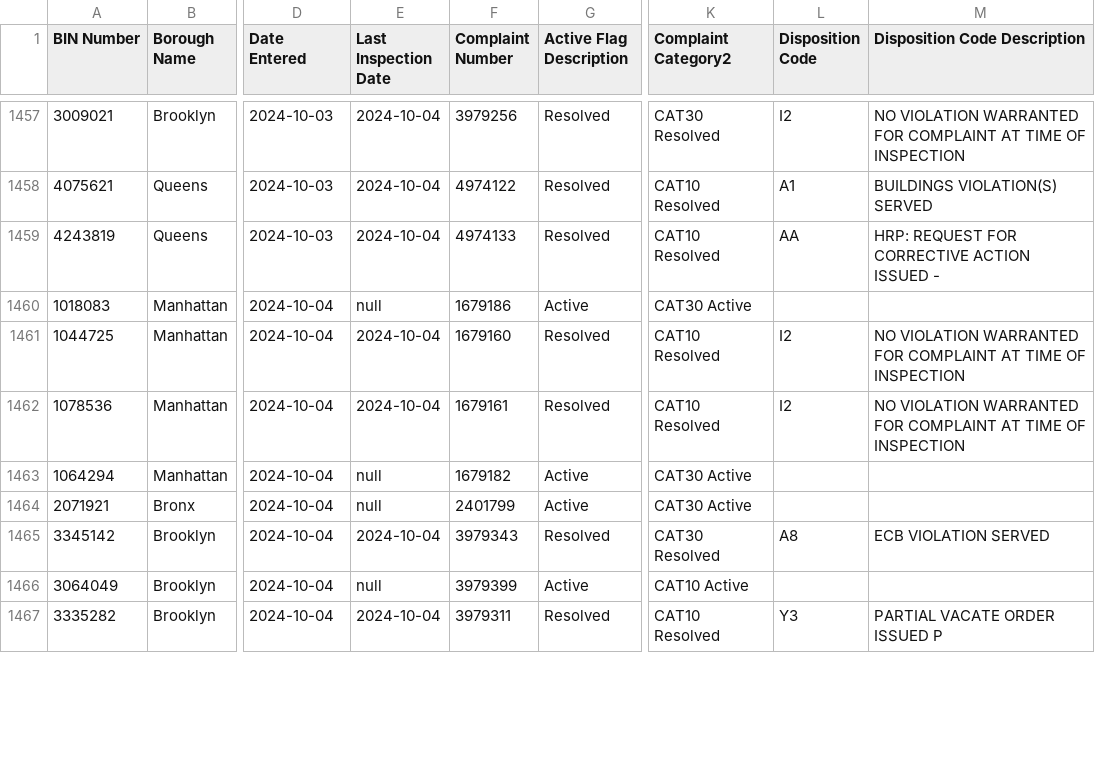
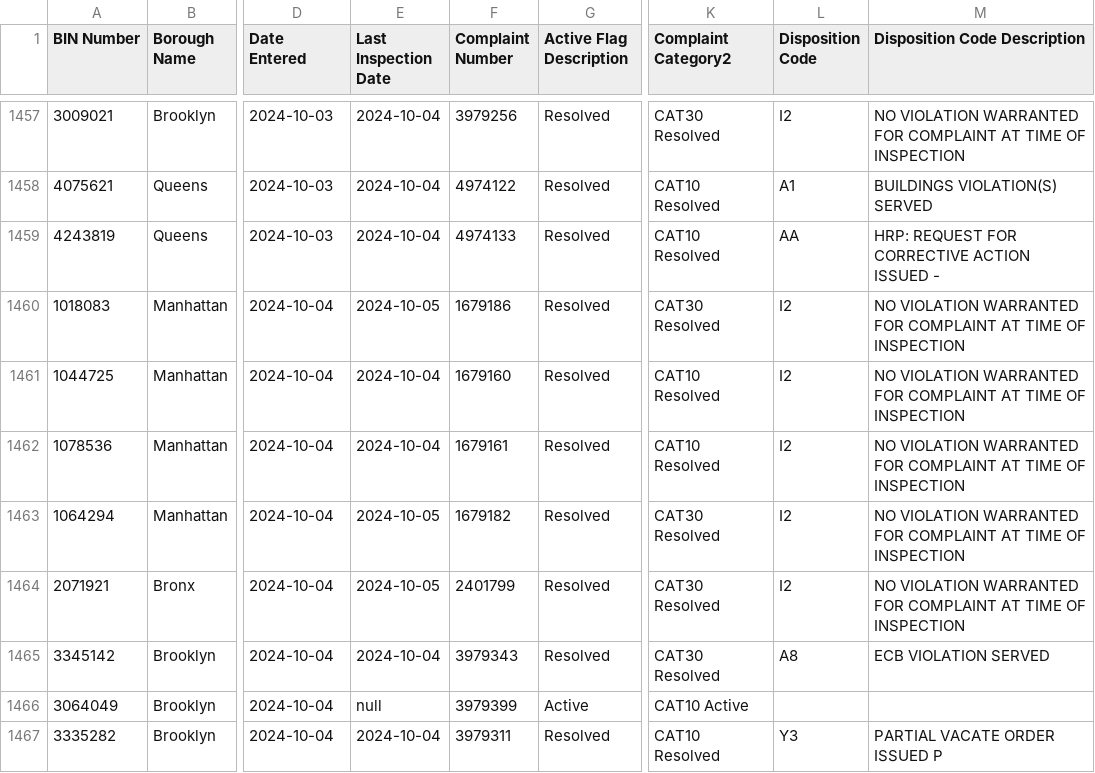
Before and after one commit to NYCDOB/EarthquakeComplaints, a CSV file: data/EarthquakeComplaints.csv, drawn as a sheet; only a part is shown, gaps mark what is left out; the diff covers the shown part only; the diff names each change by its address in the sheet, - before the commit and + after, or states it on an @@ line.

Commit message:
commit from script Sun 10/06/2024  6:59:51.12, 1469 rows

```diff
--- a/data/EarthquakeComplaints.csv
+++ b/data/EarthquakeComplaints.csv
-E1460 (Last Inspection Date): null
+E1460 (Last Inspection Date): 2024-10-05
-G1460 (Active Flag Description): Active
+G1460 (Active Flag Description): Resolved
-K1460 (Complaint Category2): CAT30 Active
+K1460 (Complaint Category2): CAT30 Resolved
-L1460 (Disposition Code): (empty)
+L1460 (Disposition Code): I2
-M1460 (Disposition Code Description): (empty)
+M1460 (Disposition Code Description): NO VIOLATION WARRANTED FOR COMPLAINT AT TIME OF INSPECTION
-E1463:E1464 (Last Inspection Date): null
+E1463:E1464 (Last Inspection Date): 2024-10-05
-G1463:G1464 (Active Flag Description): Active
+G1463:G1464 (Active Flag Description): Resolved
-K1463:K1464 (Complaint Category2): CAT30 Active
+K1463:K1464 (Complaint Category2): CAT30 Resolved
-L1463:L1464 (Disposition Code): (empty)
+L1463:L1464 (Disposition Code): I2
-M1463:M1464 (Disposition Code Description): (empty)
+M1463:M1464 (Disposition Code Description): NO VIOLATION WARRANTED FOR COMPLAINT AT TIME OF INSPECTION
```
Also changed, not shown: 10 edited cells elsewhere in this file.
